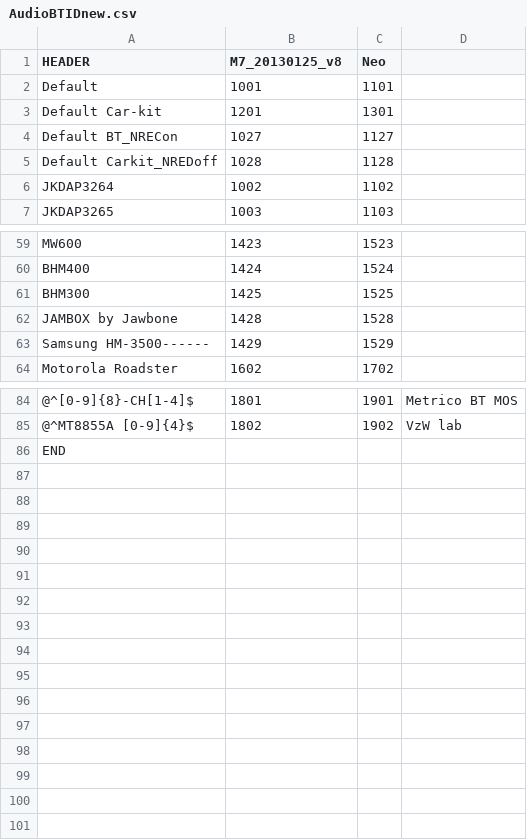
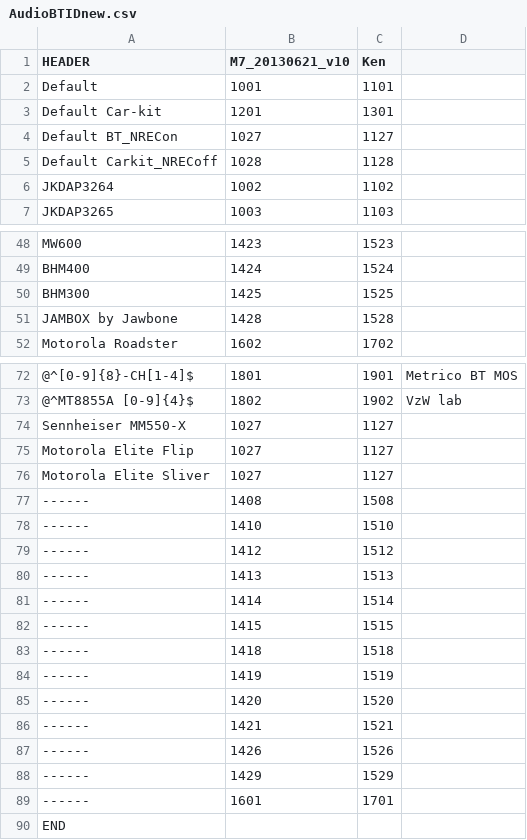
Before and after one commit to TripNRaVeR/android_device_htc_m7, a CSV file: prebuilt/etc/AudioBTIDnew.csv, drawn as a sheet; only a part is shown, gaps mark what is left out; removed rows and columns are numbered as before the commit, all else as after; the diff covers the shown part only; the diff names each change by its address in the sheet, - before the commit and + after, or states it on an @@ line.

Commit message:
update the bluetooth audio id's

```diff
--- a/prebuilt/etc/AudioBTIDnew.csv
+++ b/prebuilt/etc/AudioBTIDnew.csv
-B1: M7_20130125_v8
+B1: M7_20130621_v10
-C1: Neo
+C1: Ken
-A5 (HEADER): Default Carkit_NREDoff
+A5 (HEADER): Default Carkit_NRECoff
-row 63: Samsung HM-3500------ | 1429 | 1529
+row 74: Sennheiser MM550-X | 1027 | 1127
+row 75: Motorola Elite Flip | 1027 | 1127
+row 76: Motorola Elite Sliver | 1027 | 1127
+row 77: ------ | 1408 | 1508
+row 78: ------ | 1410 | 1510
+row 79: ------ | 1412 | 1512
+row 80: ------ | 1413 | 1513
+row 81: ------ | 1414 | 1514
+row 82: ------ | 1415 | 1515
+row 83: ------ | 1418 | 1518
+row 84: ------ | 1419 | 1519
+row 85: ------ | 1420 | 1520
+row 86: ------ | 1421 | 1521
+row 87: ------ | 1426 | 1526
+row 88: ------ | 1429 | 1529
+row 89: ------ | 1601 | 1701
```
Also changed, not shown: 11 removed rows and 1 edited cell elsewhere in this file, prebuilt/etc/AudioBTID.csv.
